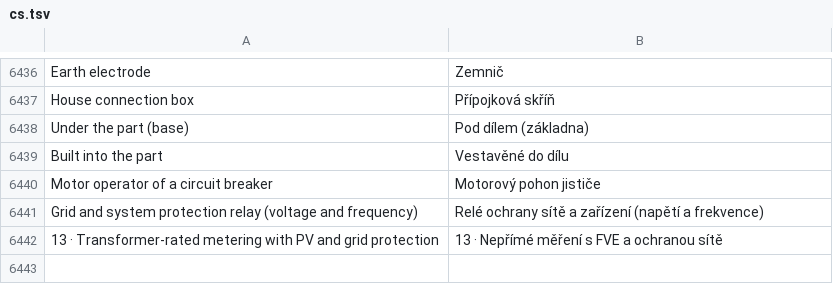
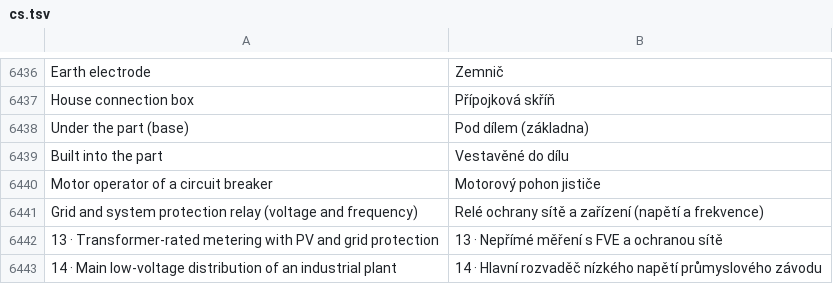
Before and after one commit to JukkaJor/OpenECraft, a TSV file: crates/openecraft-i18n/src/catalog/lang/cs.tsv, drawn as a sheet; only a part is shown, gaps mark what is left out; the diff names each change by its address in the sheet, - before the commit and + after, or states it on an @@ line.

```diff
--- a/crates/openecraft-i18n/src/catalog/lang/cs.tsv
+++ b/crates/openecraft-i18n/src/catalog/lang/cs.tsv
+row 6443: 14 · Main low-voltage distribution of an industrial plant | 14 · Hlavní rozvaděč nízkého napětí průmyslového závodu
```
Also changed, not shown: crates/openecraft-i18n/src/catalog/extra.tsv, crates/openecraft-i18n/src/catalog/lang/it.tsv, 35 other files.
